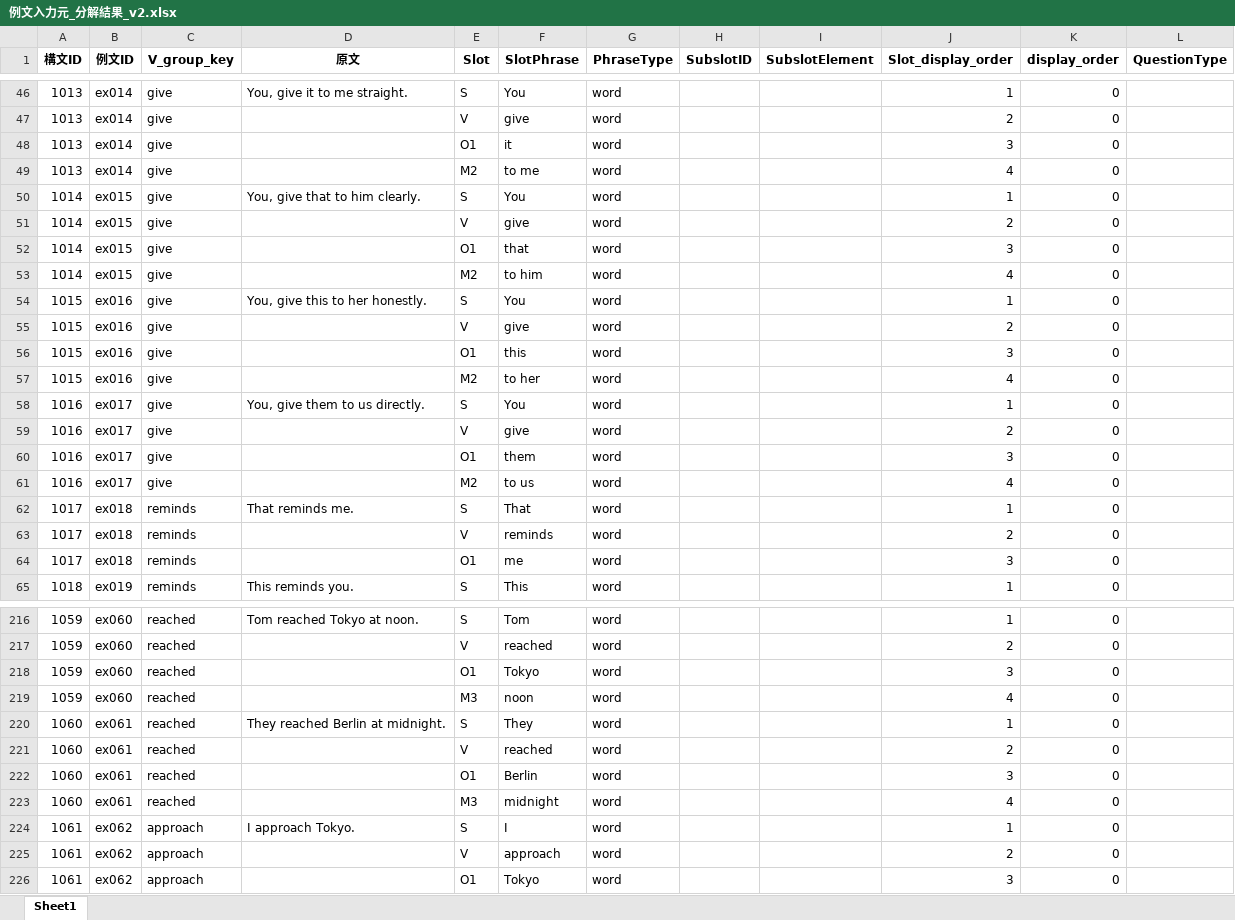
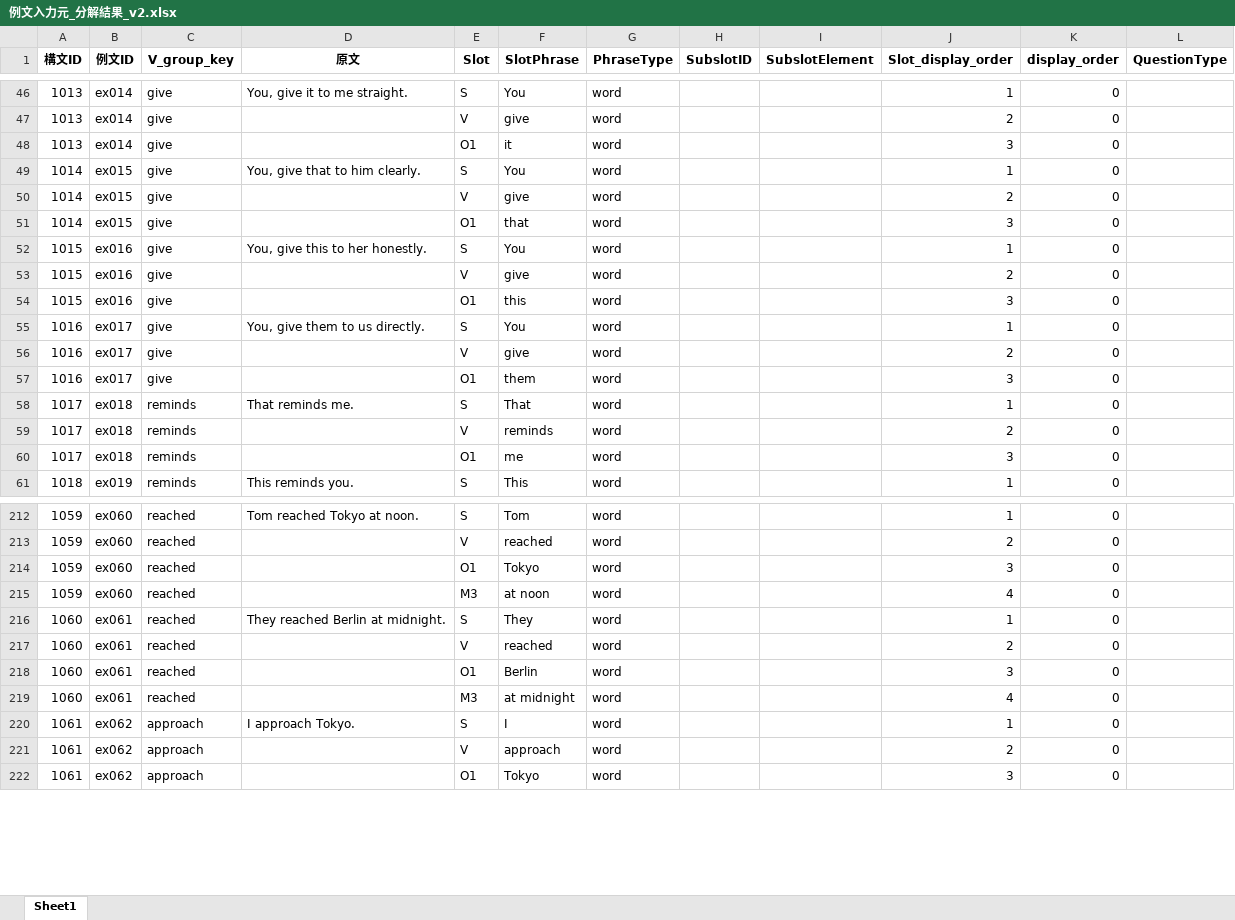
Before and after one commit to altheahfy/Rephrase-Project02, an Excel workbook: training/data/例文入力元_分解結果_v2.xlsx, sheet Sheet1, drawn as a sheet; only a part is shown, gaps mark what is left out; values as stored, in another font and other column widths than the file's, no borders; removed rows and columns are numbered as before the commit, all else as after; the diff covers the shown part only; the diff names each change by its address in the sheet, - before the commit and + after, or states it on an @@ line.

Commit message:
Add verb phrase detection and test for phrase classification
Introduced _contains_verb method to identify verb phrases in CompleteRephraseParsingEngine and updated candidate data to flag true phrases. Added test_phrase_fix.py to verify phrase classification logic. Updated Excel data file.

```diff
--- a/training/data/例文入力元_分解結果_v2.xlsx (sheet Sheet1)
+++ b/training/data/例文入力元_分解結果_v2.xlsx (sheet Sheet1)
-row 49: 1013 | ex014 | give |  | M2 | to me | word |  |  | 4 | 0
-row 53: 1014 | ex015 | give |  | M2 | to him | word |  |  | 4 | 0
-row 57: 1015 | ex016 | give |  | M2 | to her | word |  |  | 4 | 0
-row 61: 1016 | ex017 | give |  | M2 | to us | word |  |  | 4 | 0
-F215 (SlotPhrase): noon
+F215 (SlotPhrase): at noon
-F219 (SlotPhrase): midnight
+F219 (SlotPhrase): at midnight
```
Also changed, not shown: 5 edited cells elsewhere in this sheet, 2 other files.
